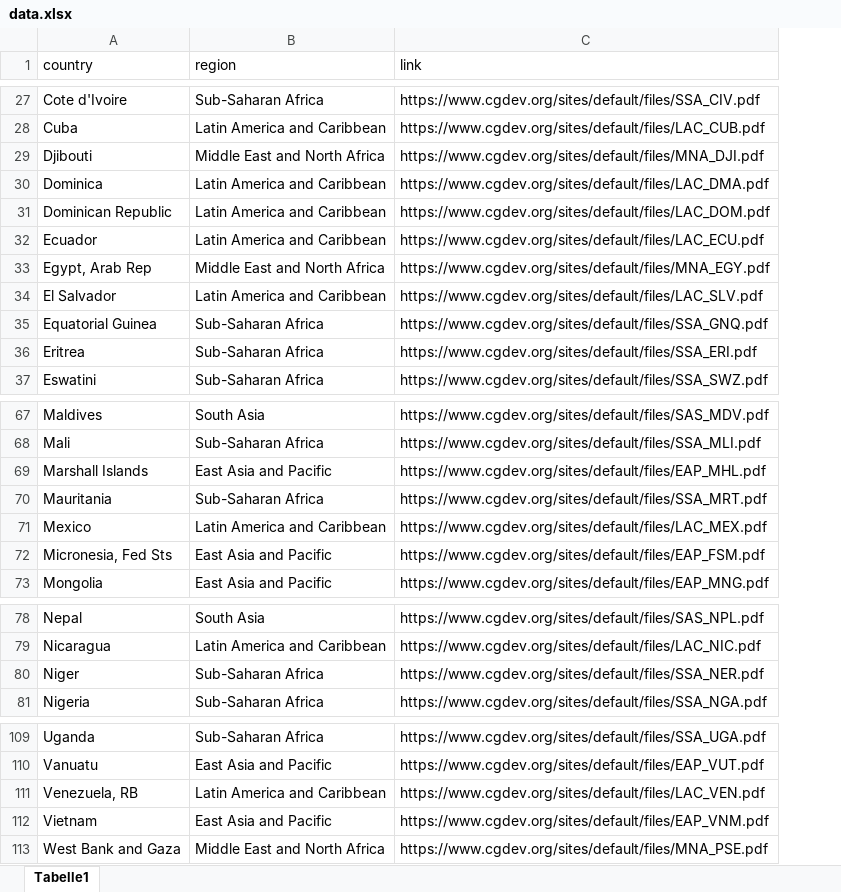
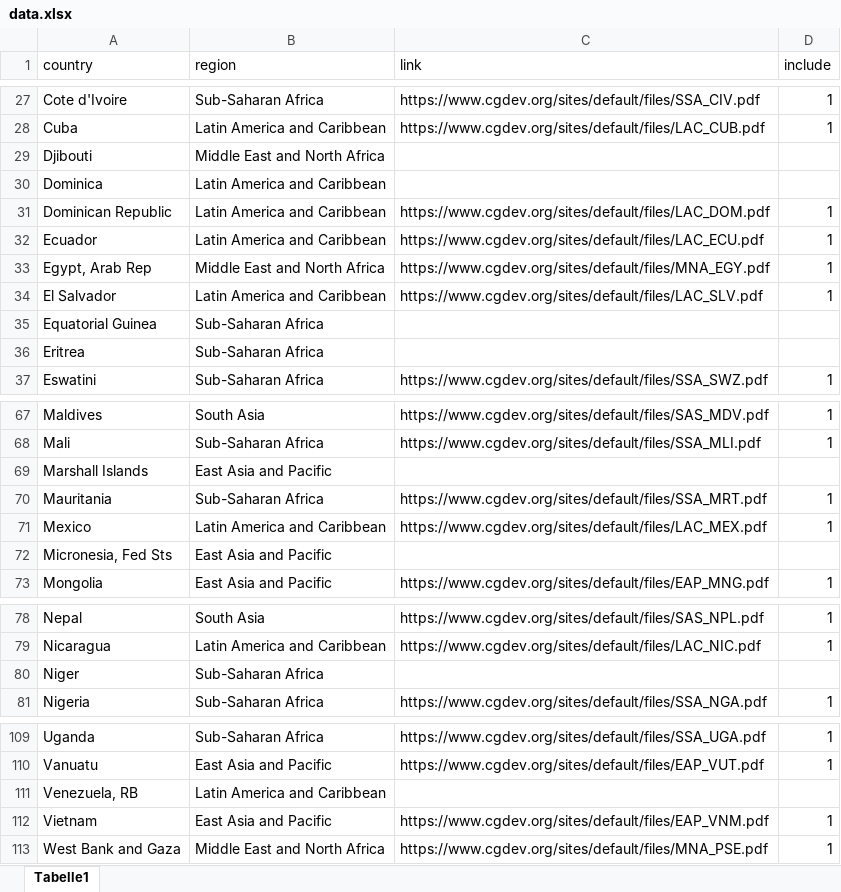
Before and after one commit to yining-w/yining-w.github.io, an Excel workbook: 99_cgdbriefs/04_Webpage/data.xlsx, sheet Tabelle1, drawn as a sheet; only a part is shown, gaps mark what is left out; values as stored, in another font and other column widths than the file's, no borders; the diff covers the shown part only; the diff names each change by its address in the sheet, - before the commit and + after, or states it on an @@ line.

```diff
--- a/99_cgdbriefs/04_Webpage/data.xlsx (sheet Tabelle1)
+++ b/99_cgdbriefs/04_Webpage/data.xlsx (sheet Tabelle1)
+column D (include), rows 27-37: 1 | 1 |  |  | 1 | 1 | 1 | 1 |  |  | 1; rows 67-73: 1 | 1 |  | 1 | 1 |  | 1; rows 78-81: 1 | 1 |  | 1; rows 109-113: 1 | 1 |  | 1 | 1
-C29 (link): https://www.cgdev.org/sites/default/files/MNA_DJI.pdf
+C29 (link): (empty)
-C30 (link): https://www.cgdev.org/sites/default/files/LAC_DMA.pdf
+C30 (link): (empty)
-C35 (link): https://www.cgdev.org/sites/default/files/SSA_GNQ.pdf
+C35 (link): (empty)
-C36 (link): https://www.cgdev.org/sites/default/files/SSA_ERI.pdf
+C36 (link): (empty)
-C69 (link): https://www.cgdev.org/sites/default/files/EAP_MHL.pdf
+C69 (link): (empty)
-C72 (link): https://www.cgdev.org/sites/default/files/EAP_FSM.pdf
+C72 (link): (empty)
-C80 (link): https://www.cgdev.org/sites/default/files/SSA_NER.pdf
+C80 (link): (empty)
-C111 (link): https://www.cgdev.org/sites/default/files/LAC_VEN.pdf
+C111 (link): (empty)
```
Also changed, not shown: 15 edited cells elsewhere in this sheet, 1 other file.
